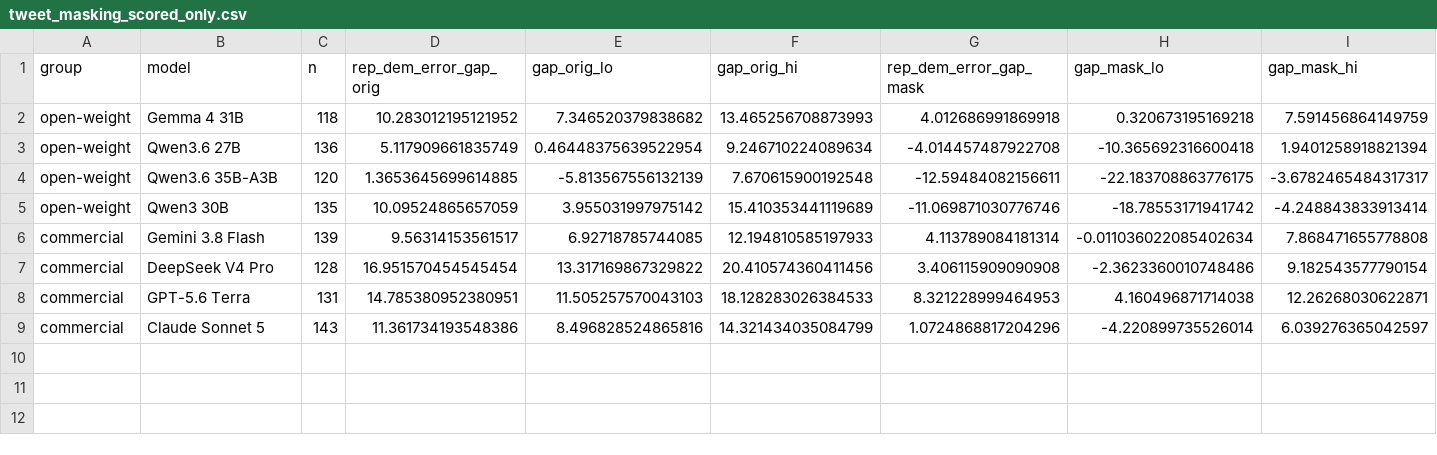
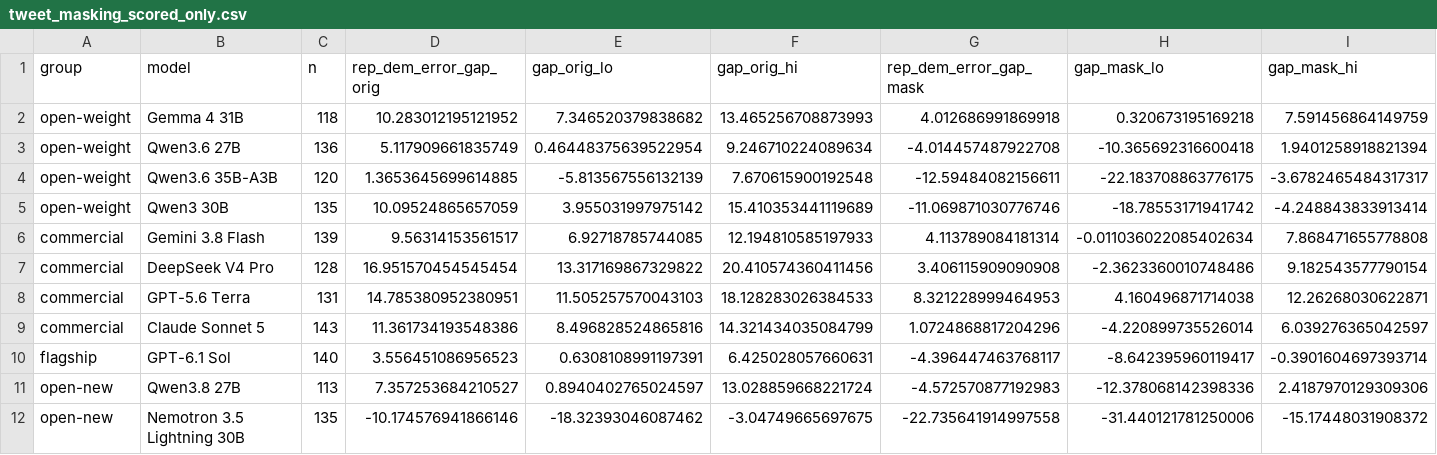
Before and after one commit to hhilbig/llm-party-names, a CSV file: results/tweet_masking_scored_only.csv, drawn as a sheet; the diff names each change by its address in the sheet, - before the commit and + after, or states it on an @@ line.

```diff
--- a/results/tweet_masking_scored_only.csv
+++ b/results/tweet_masking_scored_only.csv
+row 10: flagship | GPT-6.1 Sol | 140 | 3.556451086956523 | 0.6308108991197391 | 6.425028057660631 | -4.396447463768117 | -8.642395960119417 | -0.3901604697393714
+row 11: open-new | Qwen3.8 27B | 113 | 7.357253684210527 | 0.8940402765024597 | 13.028859668221724 | -4.572570877192983 | -12.378068142398336 | 2.4187970129309306
+row 12: open-new | Nemotron 3.5 Lightning 30B | 135 | -10.174576941866146 | -18.32393046087462 | -3.04749665697675 | -22.735641914997558 | -31.440121781250006 | -15.17448031908372
```
Also changed, not shown: results/benoit_masking.csv, results/tweet_masking.csv, 27 other files.
